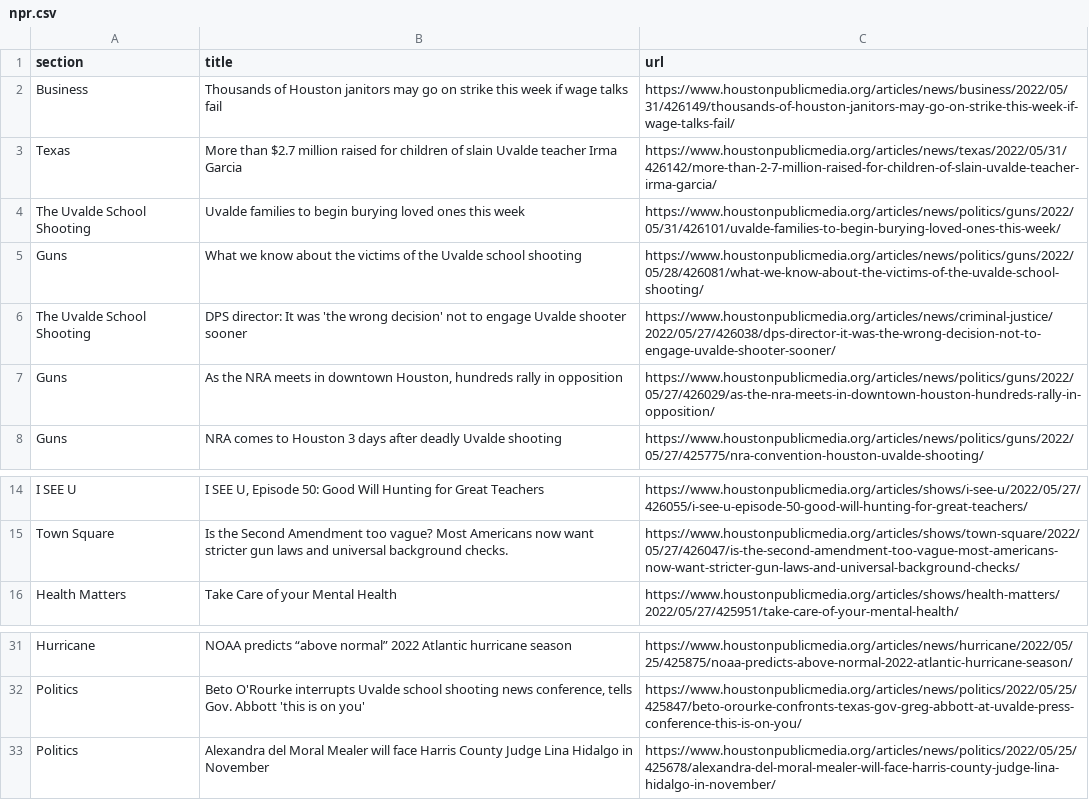
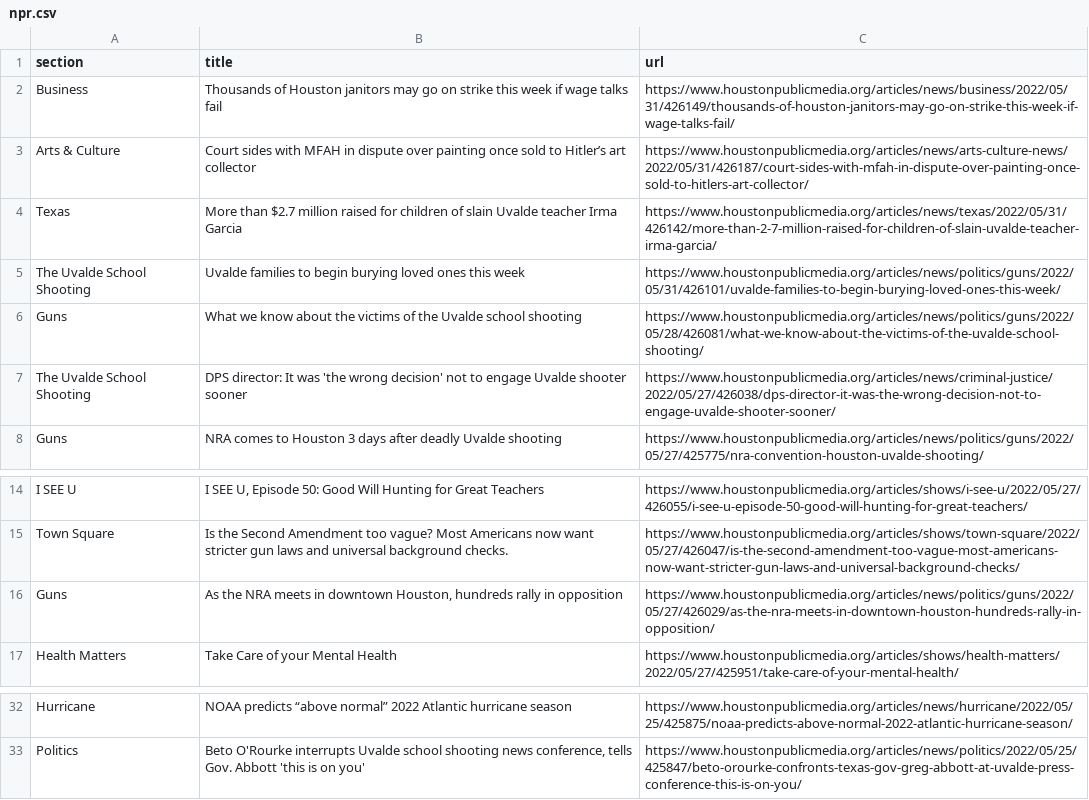
Before and after one commit to srjouppi/auto-scraper, a CSV file: npr.csv, drawn as a sheet; only a part is shown, gaps mark what is left out.

```diff
--- a/npr.csv
+++ b/npr.csv
@@ -2,2 +2,3 @@ section,title,url
 Business,Thousands of Houston janitors may go on strike this week if wage talks fail,https://www.houstonpublicmedia.org/articles/news/business/2022/05/31/426149/thousands-of-houston-janitors-may-go-on-strike-this-week-if-wage-talks-fail/
+Arts & Culture,Court sides with MFAH in dispute over painting once sold to Hitler’s art collector,https://www.houstonpublicmedia.org/articles/news/arts-culture-news/2022/05/31/426187/court-sides-with-mfah-in-dispute-over-painting-once-sold-to-hitlers-art-collector/
 Texas,More than $2.7 million raised for children of slain Uvalde teacher Irma Garcia,https://www.houstonpublicmedia.org/articles/news/texas/2022/05/31/426142/more-than-2-7-million-raised-for-children-of-slain-uvalde-teacher-irma-garcia/
@@ -6,3 +7,2 @@ Guns,What we know about the victims of the Uvalde school shooting,https://www.ho
 The Uvalde School Shooting,DPS director: It was 'the wrong decision' not to engage Uvalde shooter sooner,https://www.houstonpublicmedia.org/articles/news/criminal-justice/2022/05/27/426038/dps-director-it-was-the-wrong-decision-not-to-engage-uvalde-shooter-sooner/
-Guns,"As the NRA meets in downtown Houston, hundreds rally in opposition",https://www.houstonpublicmedia.org/articles/news/politics/guns/2022/05/27/426029/as-the-nra-meets-in-downtown-houston-hundreds-rally-in-opposition/
 Guns,NRA comes to Houston 3 days after deadly Uvalde shooting,https://www.houstonpublicmedia.org/articles/news/politics/guns/2022/05/27/425775/nra-convention-houston-uvalde-shooting/
@@ -15,2 +15,3 @@ I SEE U ,"I SEE U, Episode 50: Good Will Hunting for Great Teachers",https://www
 Town Square,Is the Second Amendment too vague? Most Americans now want stricter gun laws and universal background checks.,https://www.houstonpublicmedia.org/articles/shows/town-square/2022/05/27/426047/is-the-second-amendment-too-vague-most-americans-now-want-stricter-gun-laws-and-universal-background-checks/
+Guns,"As the NRA meets in downtown Houston, hundreds rally in opposition",https://www.houstonpublicmedia.org/articles/news/politics/guns/2022/05/27/426029/as-the-nra-meets-in-downtown-houston-hundreds-rally-in-opposition/
 Health Matters,Take Care of your Mental Health,https://www.houstonpublicmedia.org/articles/shows/health-matters/2022/05/27/425951/take-care-of-your-mental-health/
@@ -32,2 +33 @@ Hurricane,NOAA predicts “above normal” 2022 Atlantic hurricane season,https:
 Politics,"Beto O'Rourke interrupts Uvalde school shooting news conference, tells Gov. Abbott 'this is on you'",https://www.houstonpublicmedia.org/articles/news/politics/2022/05/25/425847/beto-orourke-confronts-texas-gov-greg-abbott-at-uvalde-press-conference-this-is-on-you/
-Politics,Alexandra del Moral Mealer will face Harris County Judge Lina Hidalgo in November,https://www.houstonpublicmedia.org/articles/news/politics/2022/05/25/425678/alexandra-del-moral-mealer-will-face-harris-county-judge-lina-hidalgo-in-november/
```
